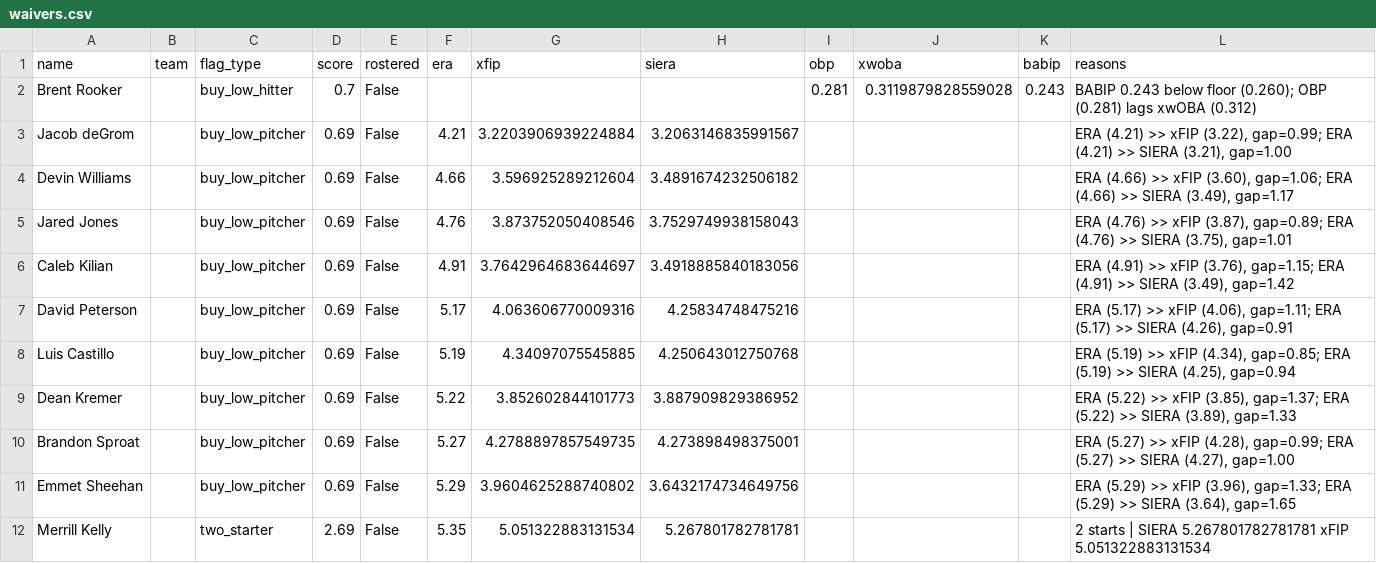
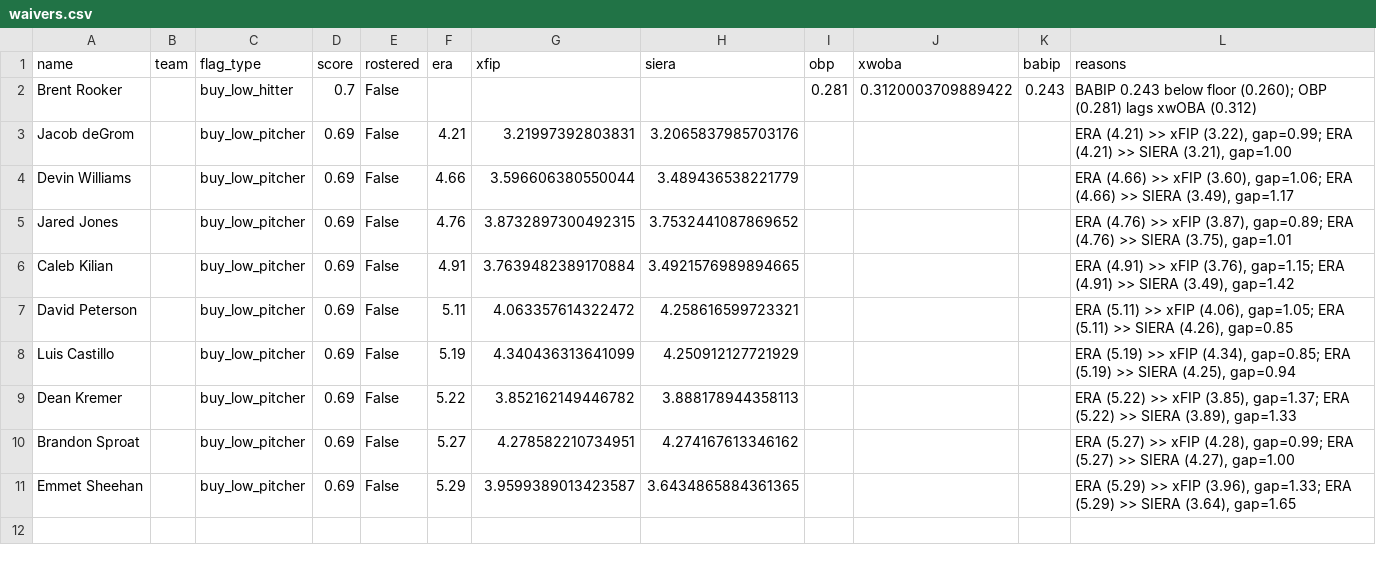
Before and after one commit to nickguarriello/pitch-slap, a CSV file: docs/data/waivers.csv, drawn as a sheet.

```diff
--- a/docs/data/waivers.csv
+++ b/docs/data/waivers.csv
@@ -1,12 +1,11 @@
 name,team,flag_type,score,rostered,era,xfip,siera,obp,xwoba,babip,reasons
-Brent Rooker,,buy_low_hitter,0.7,False,,,,0.281,0.3119879828559028,0.243,BABIP 0.243 below floor (0.260); OBP (0.281) lags xwOBA (0.312)
-Jacob deGrom,,buy_low_pitcher,0.69,False,4.21,3.2203906939224884,3.2063146835991567,,,,"ERA (4.21) >> xFIP (3.22), gap=0.99; ERA (4.21) >> SIERA (3.21), gap=1.00"
-Devin Williams,,buy_low_pitcher,0.69,False,4.66,3.596925289212604,3.4891674232506182,,,,"ERA (4.66) >> xFIP (3.60), gap=1.06; ERA (4.66) >> SIERA (3.49), gap=1.17"
-Jared Jones,,buy_low_pitcher,0.69,False,4.76,3.873752050408546,3.7529749938158043,,,,"ERA (4.76) >> xFIP (3.87), gap=0.89; ERA (4.76) >> SIERA (3.75), gap=1.01"
-Caleb Kilian,,buy_low_pitcher,0.69,False,4.91,3.7642964683644697,3.4918885840183056,,,,"ERA (4.91) >> xFIP (3.76), gap=1.15; ERA (4.91) >> SIERA (3.49), gap=1.42"
-David Peterson,,buy_low_pitcher,0.69,False,5.17,4.063606770009316,4.25834748475216,,,,"ERA (5.17) >> xFIP (4.06), gap=1.11; ERA (5.17) >> SIERA (4.26), gap=0.91"
-Luis Castillo,,buy_low_pitcher,0.69,False,5.19,4.34097075545885,4.250643012750768,,,,"ERA (5.19) >> xFIP (4.34), gap=0.85; ERA (5.19) >> SIERA (4.25), gap=0.94"
-Dean Kremer,,buy_low_pitcher,0.69,False,5.22,3.852602844101773,3.887909829386952,,,,"ERA (5.22) >> xFIP (3.85), gap=1.37; ERA (5.22) >> SIERA (3.89), gap=1.33"
-Brandon Sproat,,buy_low_pitcher,0.69,False,5.27,4.2788897857549735,4.273898498375001,,,,"ERA (5.27) >> xFIP (4.28), gap=0.99; ERA (5.27) >> SIERA (4.27), gap=1.00"
-Emmet Sheehan,,buy_low_pitcher,0.69,False,5.29,3.9604625288740802,3.6432174734649756,,,,"ERA (5.29) >> xFIP (3.96), gap=1.33; ERA (5.29) >> SIERA (3.64), gap=1.65"
-Merrill Kelly,,two_starter,2.69,False,5.35,5.051322883131534,5.267801782781781,,,,2 starts | SIERA 5.267801782781781 xFIP 5.051322883131534
+Brent Rooker,,buy_low_hitter,0.7,False,,,,0.281,0.3120003709889422,0.243,BABIP 0.243 below floor (0.260); OBP (0.281) lags xwOBA (0.312)
+Jacob deGrom,,buy_low_pitcher,0.69,False,4.21,3.21997392803831,3.2065837985703176,,,,"ERA (4.21) >> xFIP (3.22), gap=0.99; ERA (4.21) >> SIERA (3.21), gap=1.00"
+Devin Williams,,buy_low_pitcher,0.69,False,4.66,3.596606380550044,3.489436538221779,,,,"ERA (4.66) >> xFIP (3.60), gap=1.06; ERA (4.66) >> SIERA (3.49), gap=1.17"
+Jared Jones,,buy_low_pitcher,0.69,False,4.76,3.8732897300492315,3.7532441087869652,,,,"ERA (4.76) >> xFIP (3.87), gap=0.89; ERA (4.76) >> SIERA (3.75), gap=1.01"
+Caleb Kilian,,buy_low_pitcher,0.69,False,4.91,3.7639482389170884,3.4921576989894665,,,,"ERA (4.91) >> xFIP (3.76), gap=1.15; ERA (4.91) >> SIERA (3.49), gap=1.42"
+David Peterson,,buy_low_pitcher,0.69,False,5.11,4.063357614322472,4.258616599723321,,,,"ERA (5.11) >> xFIP (4.06), gap=1.05; ERA (5.11) >> SIERA (4.26), gap=0.85"
+Luis Castillo,,buy_low_pitcher,0.69,False,5.19,4.340436313641099,4.250912127721929,,,,"ERA (5.19) >> xFIP (4.34), gap=0.85; ERA (5.19) >> SIERA (4.25), gap=0.94"
+Dean Kremer,,buy_low_pitcher,0.69,False,5.22,3.852162149446782,3.888178944358113,,,,"ERA (5.22) >> xFIP (3.85), gap=1.37; ERA (5.22) >> SIERA (3.89), gap=1.33"
+Brandon Sproat,,buy_low_pitcher,0.69,False,5.27,4.278582210734951,4.274167613346162,,,,"ERA (5.27) >> xFIP (4.28), gap=0.99; ERA (5.27) >> SIERA (4.27), gap=1.00"
+Emmet Sheehan,,buy_low_pitcher,0.69,False,5.29,3.9599389013423587,3.6434865884361365,,,,"ERA (5.29) >> xFIP (3.96), gap=1.33; ERA (5.29) >> SIERA (3.64), gap=1.65"
```
Also changed, not shown: docs/data/matchup.csv, docs/data/roster.csv, 10 other files.
